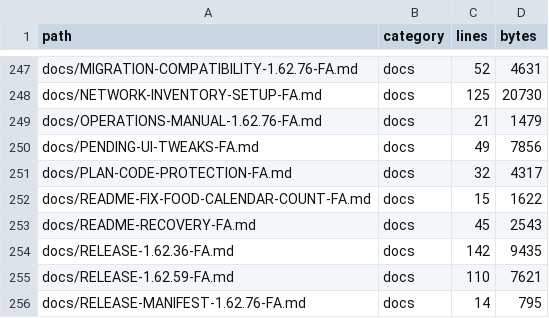
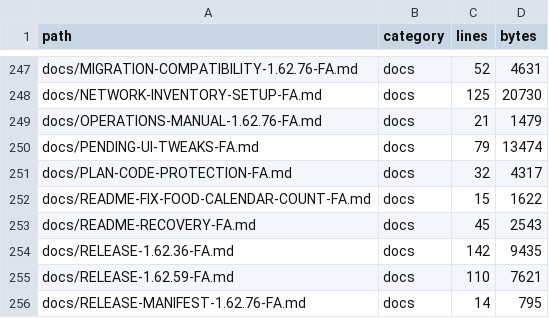
Before and after one commit to alirezarahimy-code/ticket, a TSV file: docs/system-map/FILES.tsv, drawn as a sheet; only a part is shown, gaps mark what is left out.

```diff
--- a/docs/system-map/FILES.tsv
+++ b/docs/system-map/FILES.tsv
@@ -249,3 +249,3 @@ docs/NETWORK-INVENTORY-SETUP-FA.md	docs	125	20730
 docs/OPERATIONS-MANUAL-1.62.76-FA.md	docs	21	1479
-docs/PENDING-UI-TWEAKS-FA.md	docs	49	7856
+docs/PENDING-UI-TWEAKS-FA.md	docs	79	13474
 docs/PLAN-CODE-PROTECTION-FA.md	docs	32	4317
```
Also changed, not shown: 3 other files.
